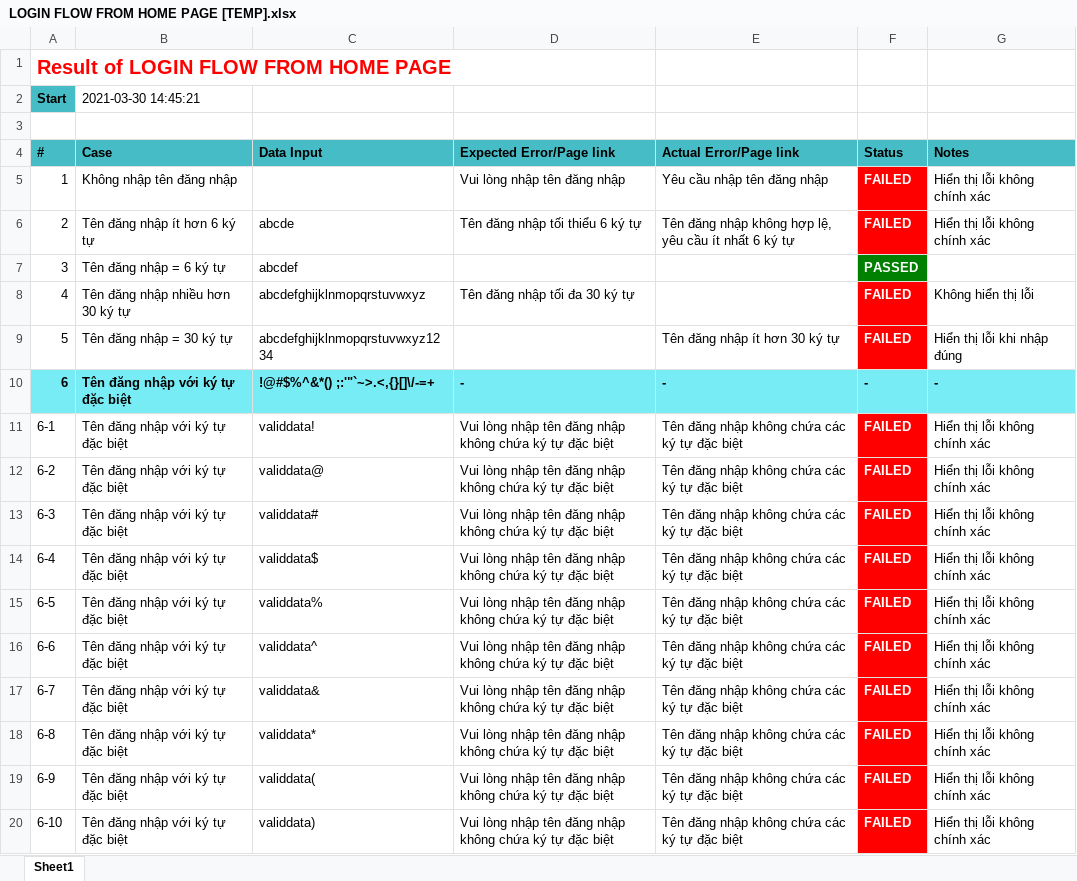
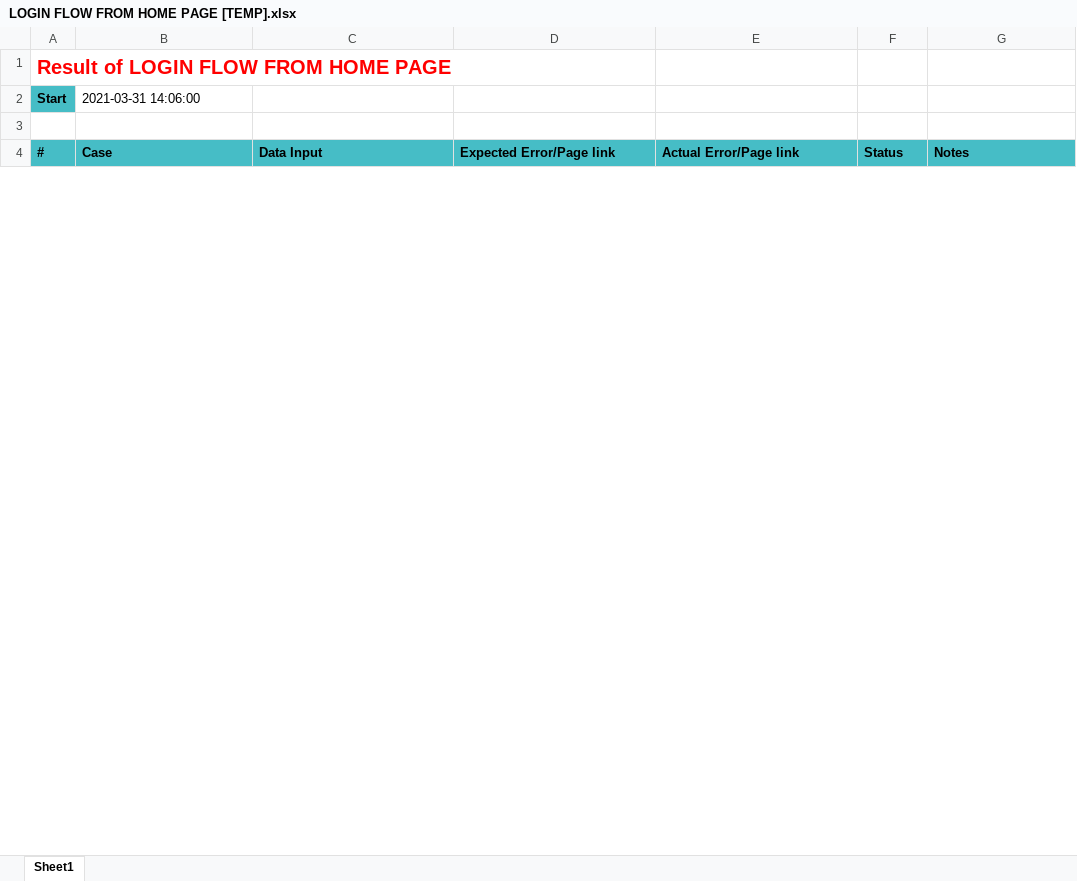
Before and after one commit to tuananhlehiko/Base-Project, an Excel workbook: Template/src/reports/LOGIN FLOW FROM HOME PAGE/LOGIN FLOW FROM HOME PAGE [TEMP].xlsx, sheet Sheet1, drawn as a sheet; only a part is shown; values as stored, in another font and other column widths than the file's, no borders; removed rows and columns are numbered as before the commit, all else as after; the diff covers the shown part only; the diff names each change by its address in the sheet, - before the commit and + after, or states it on an @@ line.

```diff
--- a/Template/src/reports/LOGIN FLOW FROM HOME PAGE/LOGIN FLOW FROM HOME PAGE [TEMP].xlsx (sheet Sheet1)
+++ b/Template/src/reports/LOGIN FLOW FROM HOME PAGE/LOGIN FLOW FROM HOME PAGE [TEMP].xlsx (sheet Sheet1)
-B2 (Case): 2021-03-30 14:45:21
+B2 (Case): 2021-03-31 14:06:00
-row 5: 1 | Không nhập tên đăng nhập |  | Vui lòng nhập tên đăng nhập | Yêu cầu nhập tên đăng nhập | FAILED | Hiển thị lỗi không chính xác
-row 6: 2 | Tên đăng nhập ít hơn 6 ký tự | abcde | Tên đăng nhập tối thiểu 6 ký tự | Tên đăng nhập không hợp lệ, yêu cầu ít nhất 6 ký tự | FAILED | Hiển thị lỗi không chính xác
-row 7: 3 | Tên đăng nhập = 6 ký tự | abcdef |  |  | PASSED
-row 8: 4 | Tên đăng nhập nhiều hơn 30 ký tự | abcdefghijklnmopqrstuvwxyz | Tên đăng nhập tối đa 30 ký tự |  | FAILED | Không hiển thị lỗi
-row 9: 5 | Tên đăng nhập = 30 ký tự | abcdefghijklnmopqrstuvwxyz1234 |  | Tên đăng nhập ít hơn 30 ký tự | FAILED | Hiển thị lỗi khi nhập đúng
-row 10: 6 | Tên đăng nhập với ký tự đặc biệt | !@#$%^&*() ;:'"`~>.<,{}[]\/-=+ | - | - | - | -
-row 11: 6-1 | Tên đăng nhập với ký tự đặc biệt | validdata! | Vui lòng nhập tên đăng nhập không chứa ký tự đặc biệt | Tên đăng nhập không chứa các ký tự đặc biệt | FAILED | Hiển thị lỗi không chính xác
-row 12: 6-2 | Tên đăng nhập với ký tự đặc biệt | validdata@ | Vui lòng nhập tên đăng nhập không chứa ký tự đặc biệt | Tên đăng nhập không chứa các ký tự đặc biệt | FAILED | Hiển thị lỗi không chính xác
-row 13: 6-3 | Tên đăng nhập với ký tự đặc biệt | validdata# | Vui lòng nhập tên đăng nhập không chứa ký tự đặc biệt | Tên đăng nhập không chứa các ký tự đặc biệt | FAILED | Hiển thị lỗi không chính xác
-row 14: 6-4 | Tên đăng nhập với ký tự đặc biệt | validdata$ | Vui lòng nhập tên đăng nhập không chứa ký tự đặc biệt | Tên đăng nhập không chứa các ký tự đặc biệt | FAILED | Hiển thị lỗi không chính xác
-row 15: 6-5 | Tên đăng nhập với ký tự đặc biệt | validdata% | Vui lòng nhập tên đăng nhập không chứa ký tự đặc biệt | Tên đăng nhập không chứa các ký tự đặc biệt | FAILED | Hiển thị lỗi không chính xác
-row 16: 6-6 | Tên đăng nhập với ký tự đặc biệt | validdata^ | Vui lòng nhập tên đăng nhập không chứa ký tự đặc biệt | Tên đăng nhập không chứa các ký tự đặc biệt | FAILED | Hiển thị lỗi không chính xác
-row 17: 6-7 | Tên đăng nhập với ký tự đặc biệt | validdata& | Vui lòng nhập tên đăng nhập không chứa ký tự đặc biệt | Tên đăng nhập không chứa các ký tự đặc biệt | FAILED | Hiển thị lỗi không chính xác
-row 18: 6-8 | Tên đăng nhập với ký tự đặc biệt | validdata* | Vui lòng nhập tên đăng nhập không chứa ký tự đặc biệt | Tên đăng nhập không chứa các ký tự đặc biệt | FAILED | Hiển thị lỗi không chính xác
-row 19: 6-9 | Tên đăng nhập với ký tự đặc biệt | validdata( | Vui lòng nhập tên đăng nhập không chứa ký tự đặc biệt | Tên đăng nhập không chứa các ký tự đặc biệt | FAILED | Hiển thị lỗi không chính xác
-row 20: 6-10 | Tên đăng nhập với ký tự đặc biệt | validdata) | Vui lòng nhập tên đăng nhập không chứa ký tự đặc biệt | Tên đăng nhập không chứa các ký tự đặc biệt | FAILED | Hiển thị lỗi không chính xác
```
Also changed, not shown: 1 added row and 31 removed rows elsewhere in this sheet, 47 other files.
